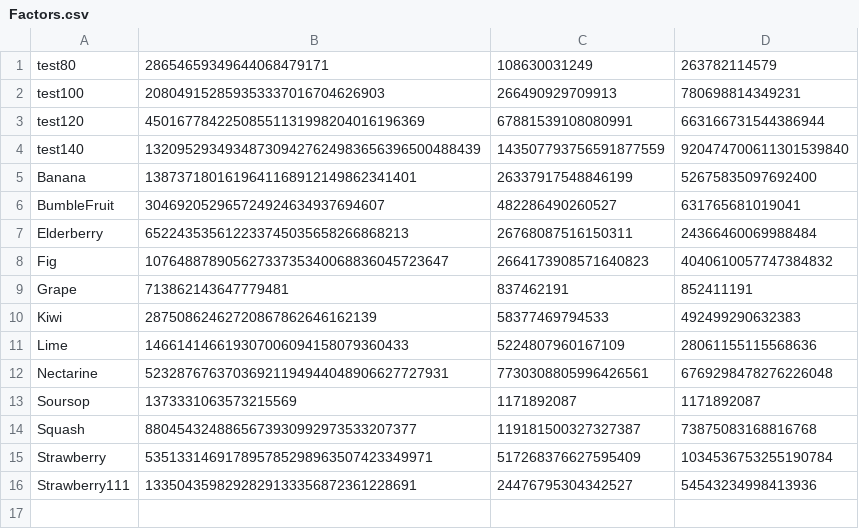
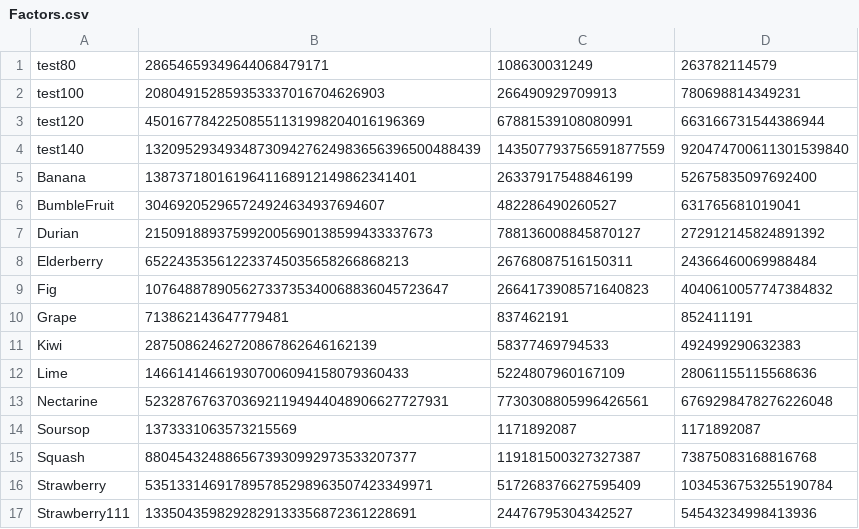
Before and after one commit to asachse1/Pollard-Rho, a CSV file: Factors.csv, drawn as a sheet.

Commit message:
Durian factored

```diff
--- a/Factors.csv
+++ b/Factors.csv
@@ -6,2 +6,3 @@ Banana,1387371801619641168912149862341401,26337917548846199,52675835097692400
 BumbleFruit,304692052965724924634937694607,482286490260527,631765681019041
+Durian,215091889375992005690138599433337673,788136008845870127,272912145824891392
 Elderberry,652243535612233745035658266868213,26768087516150311,24366460069988484
```
Also changed, not shown: all-moduli.csv.
